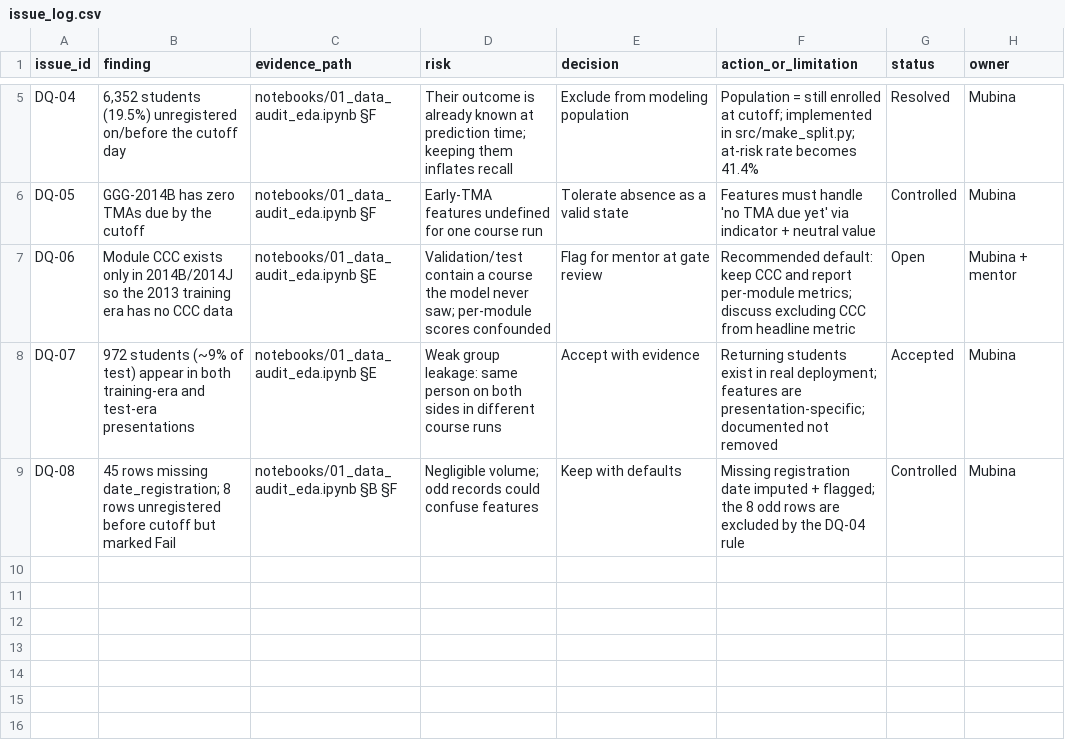
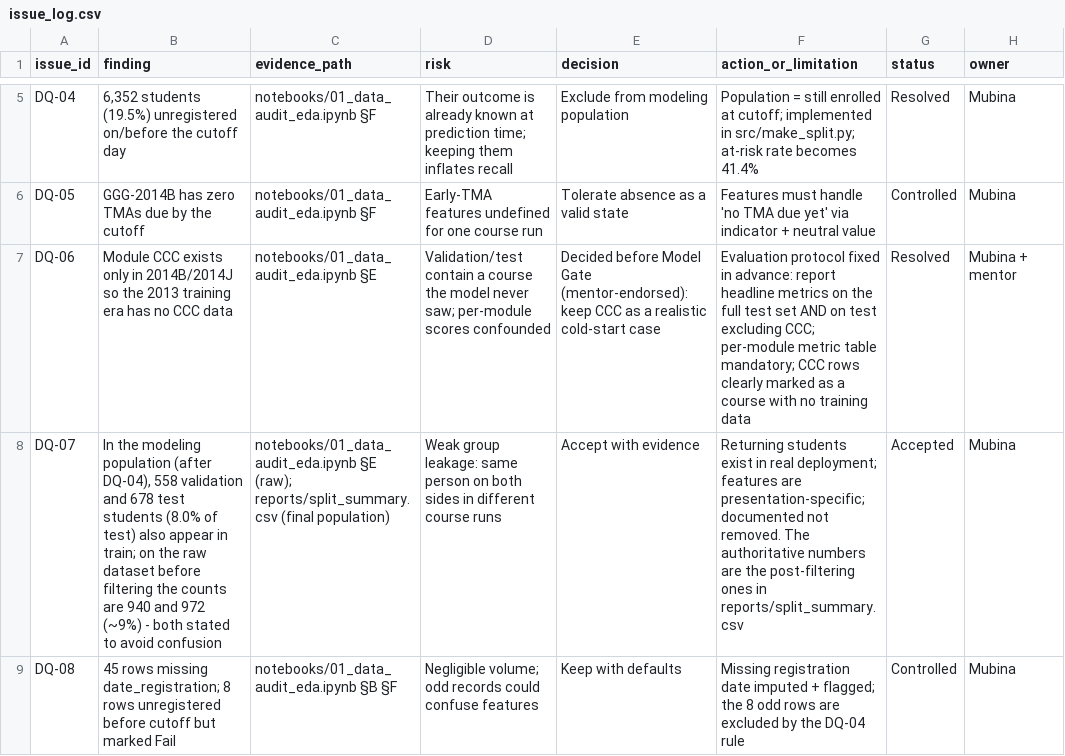
Before and after one commit to Mubina-lazy/edu02-early-warning-model, a CSV file: docs/issue_log.csv, drawn as a sheet; only a part is shown, gaps mark what is left out; the diff names each change by its address in the sheet, - before the commit and + after, or states it on an @@ line.

```diff
--- a/docs/issue_log.csv
+++ b/docs/issue_log.csv
-E7 (decision): Flag for mentor at gate review
+E7 (decision): Decided before Model Gate (mentor-endorsed): keep CCC as a realistic cold-start case
-F7 (action_or_limitation): Recommended default: keep CCC and report per-module metrics; discuss excluding CCC from headline metric
+F7 (action_or_limitation): Evaluation protocol fixed in advance: report headline metrics on the full test set AND on test excluding CCC; per-module metric table mandatory; CCC rows clearly marked as a course with no training data
-G7 (status): Open
+G7 (status): Resolved
-B8 (finding): 972 students (~9% of test) appear in both training-era and test-era presentations
+B8 (finding): In the modeling population (after DQ-04), 558 validation and 678 test students (8.0% of test) also appear in train; on the raw dataset before filtering the counts are 940 and 972 (~9%) - both stated to avoid confusion
-C8 (evidence_path): notebooks/01_data_audit_eda.ipynb §E
+C8 (evidence_path): notebooks/01_data_audit_eda.ipynb §E (raw); reports/split_summary.csv (final population)
-F8 (action_or_limitation): …documented not removed
+F8 (action_or_limitation): …documented not removed. The authoritative numbers are the post-filtering ones in reports/split_summary.csv
```
Also changed, not shown: 4 other files.
